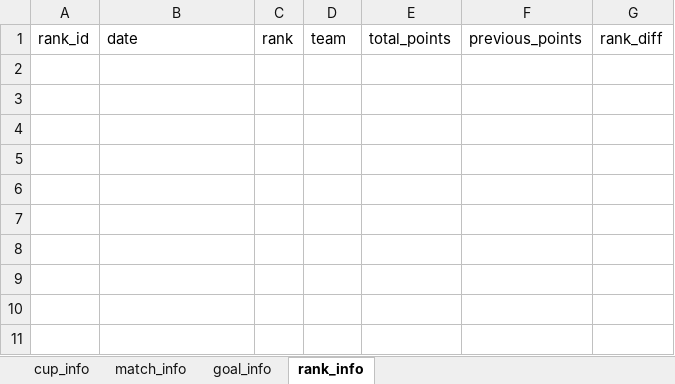
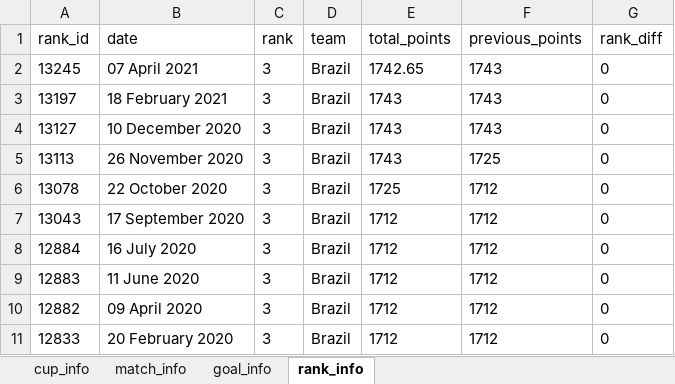
Before and after one commit to cauesmelo/world-cup-scraping, an Excel workbook: data.xlsx, sheet rank_info, drawn as a sheet; values as stored, in another font and other column widths than the file's, no borders; the diff names each change by its address in the sheet, - before the commit and + after, or states it on an @@ line.

```diff
--- a/data.xlsx (sheet rank_info)
+++ b/data.xlsx (sheet rank_info)
+row 2: 13245 | 07 April 2021 | 3 | Brazil | 1742.65 | 1743 | 0
+row 3: 13197 | 18 February 2021 | 3 | Brazil | 1743 | 1743 | 0
+row 4: 13127 | 10 December 2020 | 3 | Brazil | 1743 | 1743 | 0
+row 5: 13113 | 26 November 2020 | 3 | Brazil | 1743 | 1725 | 0
+row 6: 13078 | 22 October 2020 | 3 | Brazil | 1725 | 1712 | 0
+row 7: 13043 | 17 September 2020 | 3 | Brazil | 1712 | 1712 | 0
+row 8: 12884 | 16 July 2020 | 3 | Brazil | 1712 | 1712 | 0
+row 9: 12883 | 11 June 2020 | 3 | Brazil | 1712 | 1712 | 0
+row 10: 12882 | 09 April 2020 | 3 | Brazil | 1712 | 1712 | 0
+row 11: 12833 | 20 February 2020 | 3 | Brazil | 1712 | 1712 | 0
```
Also changed, not shown: sheet goal_info, sheet match_info, sheet cup_info, 3 other files.
